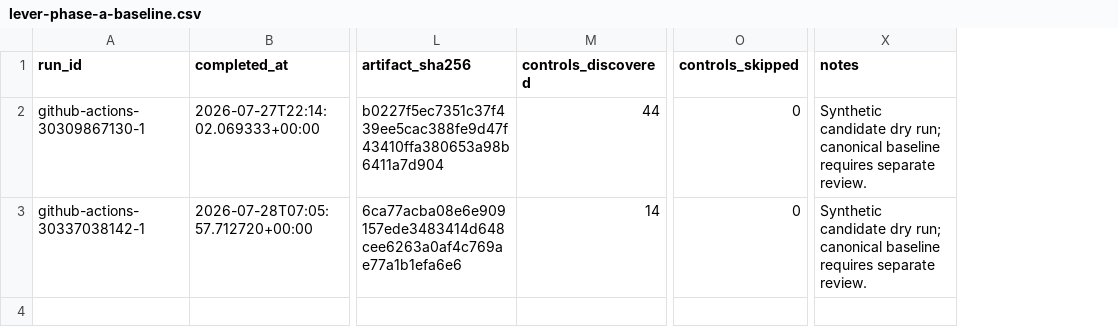
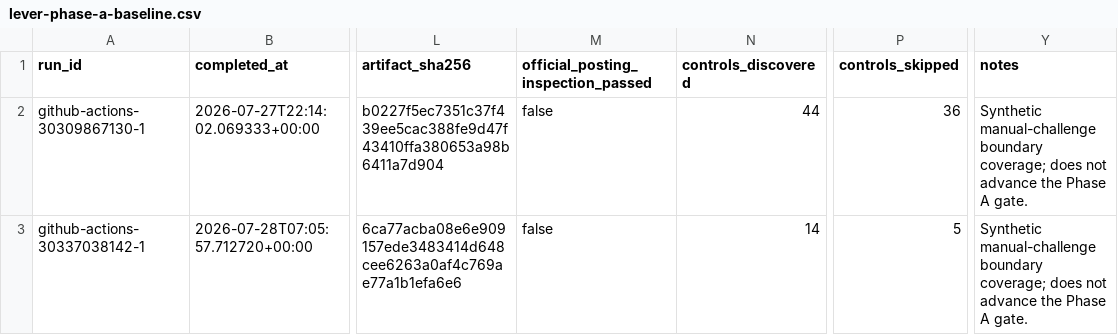
Before and after one commit to TheHighBrid/JobTomatik, a CSV file: backend/evidence/lever-phase-a-baseline.csv, drawn as a sheet; only a part is shown, gaps mark what is left out; addresses are those after the commit; the diff names each change by its address in the sheet, - before the commit and + after, or states it on an @@ line.

Commit message:
Reclassify CAPTCHA runs as boundary-only evidence

```diff
--- a/backend/evidence/lever-phase-a-baseline.csv
+++ b/backend/evidence/lever-phase-a-baseline.csv
+column M, rows 1-3: official_posting_inspection_passed | false | false
-P2 (controls_skipped): 0
+P2 (controls_skipped): 36
-Y2:Y3 (notes): Synthetic candidate dry run; canonical baseline requires separate review.
+Y2:Y3 (notes): Synthetic manual-challenge boundary coverage; does not advance the Phase A gate.
-P3 (controls_skipped): 0
+P3 (controls_skipped): 5
```
